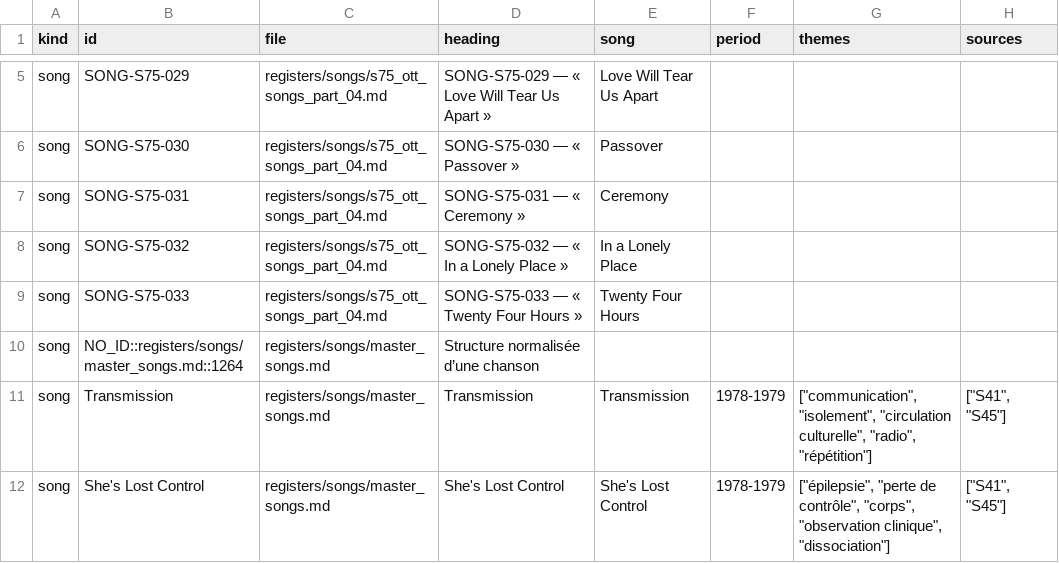
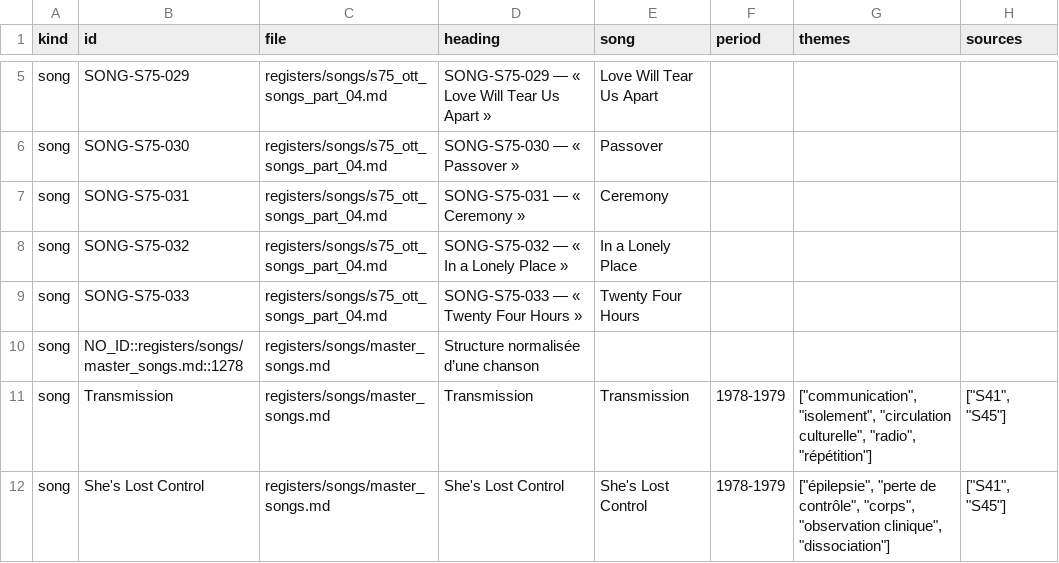
Before and after one commit to AdminQuest/joy-division-ai-writing-studio, a CSV file: exports/generated/songs.csv, drawn as a sheet; only a part is shown, gaps mark what is left out; the diff names each change by its address in the sheet, - before the commit and + after, or states it on an @@ line.

```diff
--- a/exports/generated/songs.csv
+++ b/exports/generated/songs.csv
-B10 (id): NO_ID::registers/songs/master_songs.md::1264
+B10 (id): NO_ID::registers/songs/master_songs.md::1278
```
Also changed, not shown: exports/generated/chronology.csv, exports/generated/metadata.csv, 32 other files.
